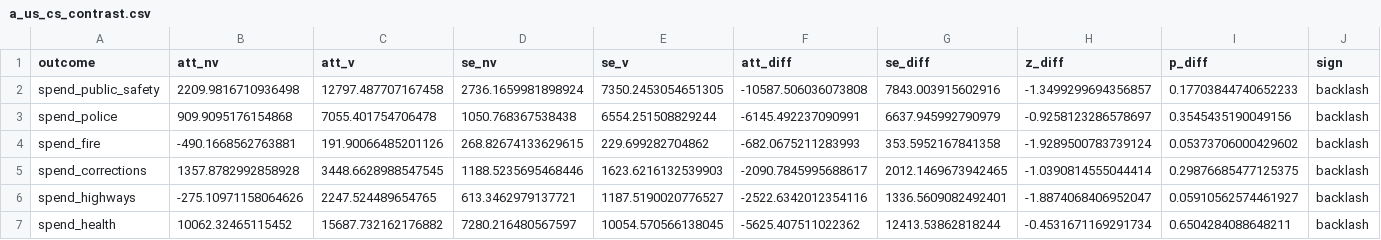
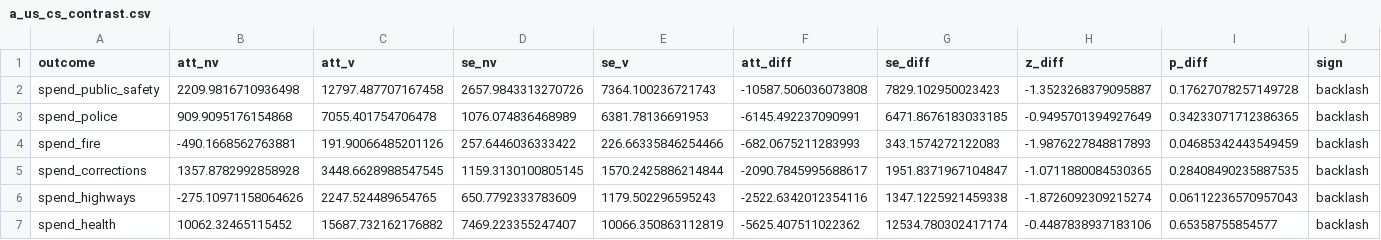
Before and after one commit to lobsterbush/movement-mechanics, a CSV file: output/tables/a_us_cs_contrast.csv, drawn as a sheet; only a part is shown; the diff covers the shown part only.

```diff
--- a/output/tables/a_us_cs_contrast.csv
+++ b/output/tables/a_us_cs_contrast.csv
@@ -1,7 +1,7 @@
 outcome,att_nv,att_v,se_nv,se_v,att_diff,se_diff,z_diff,p_diff,sign
-spend_public_safety,2209.9816710936498,12797.487707167458,2736.1659981898924,7350.2453054651305,-10587.506036073808,7843.003915602916,-1.3499299694356857,0.17703844740652233,backlash
-spend_police,909.9095176154868,7055.401754706478,1050.768367538438,6554.251508829244,-6145.492237090991,6637.945992790979,-0.9258123286578697,0.3545435190049156,backlash
-spend_fire,-490.1668562763881,191.90066485201126,268.82674133629615,229.699282704862,-682.0675211283993,353.5952167841358,-1.9289500783739124,0.05373706000429602,backlash
-spend_corrections,1357.8782992858928,3448.6628988547545,1188.5235695468446,1623.6216132539903,-2090.7845995688617,2012.1469673942465,-1.0390814555044414,0.29876685477125375,backlash
-spend_highways,-275.10971158064626,2247.524489654765,613.3462979137721,1187.5190020776527,-2522.6342012354116,1336.5609082492401,-1.8874068406952047,0.05910562574461927,backlash
-spend_health,10062.32465115452,15687.732162176882,7280.216480567597,10054.570566138045,-5625.407511022362,12413.53862818244,-0.4531671169291734,0.6504284088648211,backlash
+spend_public_safety,2209.9816710936498,12797.487707167458,2657.9843313270726,7364.100236721743,-10587.506036073808,7829.102950023423,-1.3523268379095887,0.17627078257149728,backlash
+spend_police,909.9095176154868,7055.401754706478,1076.074836468989,6381.78136691953,-6145.492237090991,6471.8676183033185,-0.9495701394927649,0.34233071712386365,backlash
+spend_fire,-490.1668562763881,191.90066485201126,257.6446036333422,226.66335846254466,-682.0675211283993,343.1574272122083,-1.9876227848817893,0.04685342443549459,backlash
+spend_corrections,1357.8782992858928,3448.6628988547545,1159.3130100805145,1570.2425886214844,-2090.7845995688617,1951.8371967104847,-1.0711880084530365,0.28408490235887535,backlash
+spend_highways,-275.10971158064626,2247.524489654765,650.7792333783609,1179.502296595243,-2522.6342012354116,1347.1225921459338,-1.8726092309215274,0.06112236570957043,backlash
+spend_health,10062.32465115452,15687.732162176882,7469.223355247407,10066.350863112819,-5625.407511022362,12534.780302417174,-0.4487838937183106,0.65358755854577,backlash
```
Also changed, not shown: 20 edited cells elsewhere in this file, output/tables/a_us_cs_summary.csv, 14 other files.
